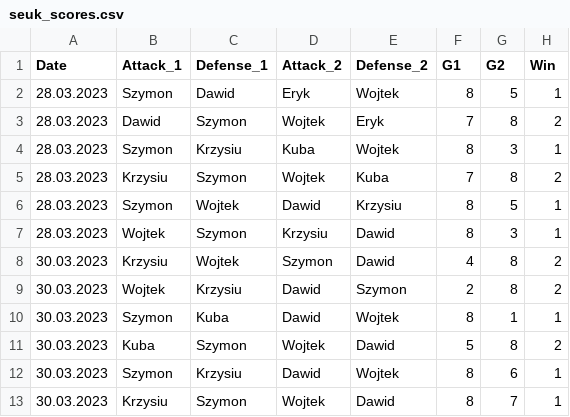
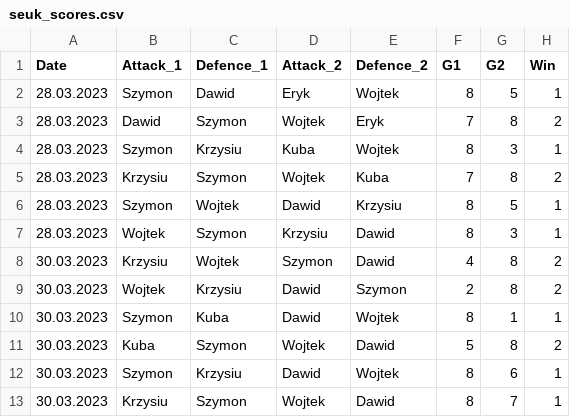
Before and after one commit to Szymkie/foosball, a CSV file: data/seuk_scores.csv, drawn as a sheet.

```diff
--- a/data/seuk_scores.csv
+++ b/data/seuk_scores.csv
@@ -1,2 +1,2 @@
-Date;Attack_1;Defense_1;Attack_2;Defense_2;G1;G2;Win
+Date;Attack_1;Defence_1;Attack_2;Defence_2;G1;G2;Win
 28.03.2023;Szymon;Dawid;Eryk;Wojtek;8;5;1
```
Also changed, not shown: 2 other files.
